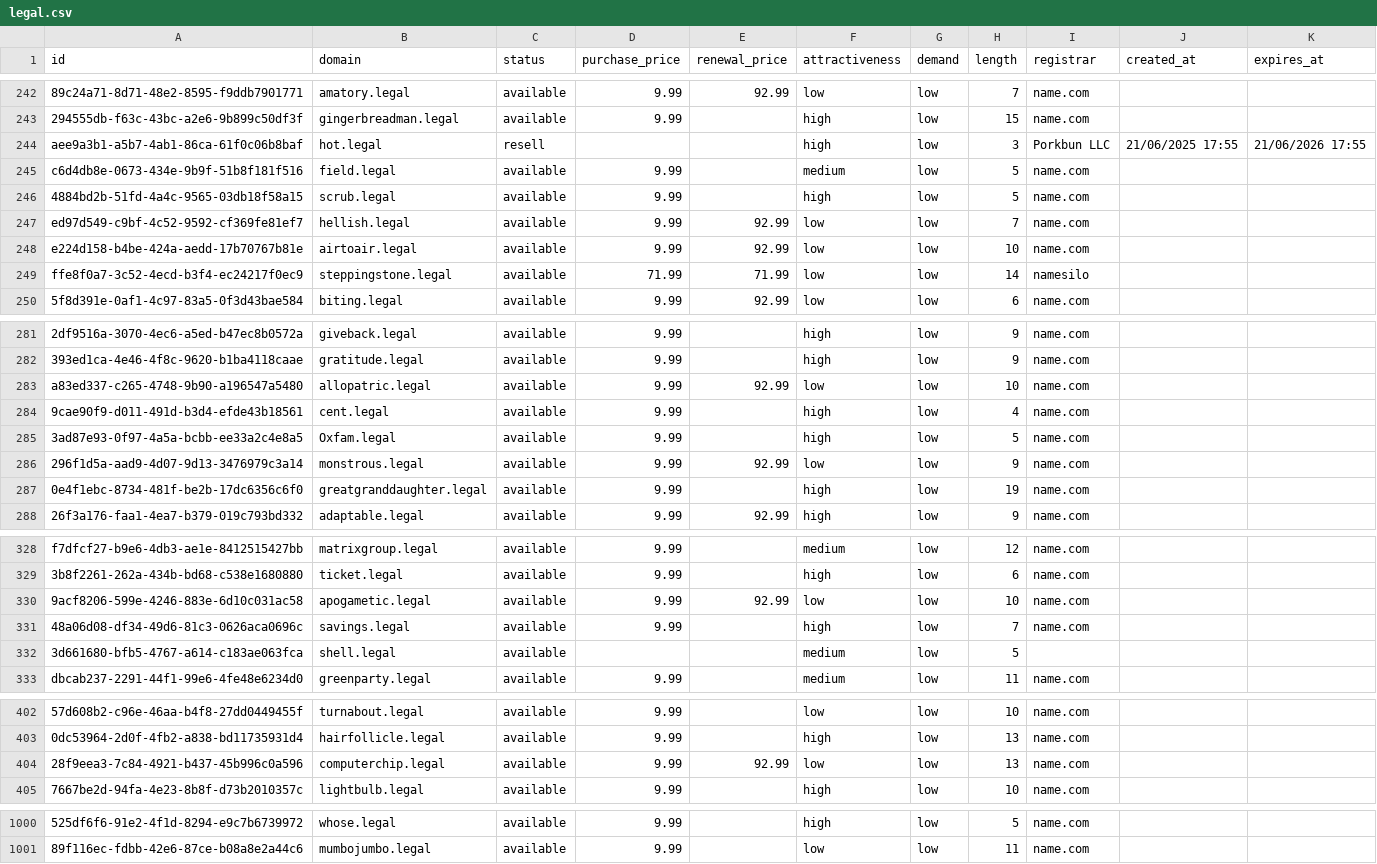
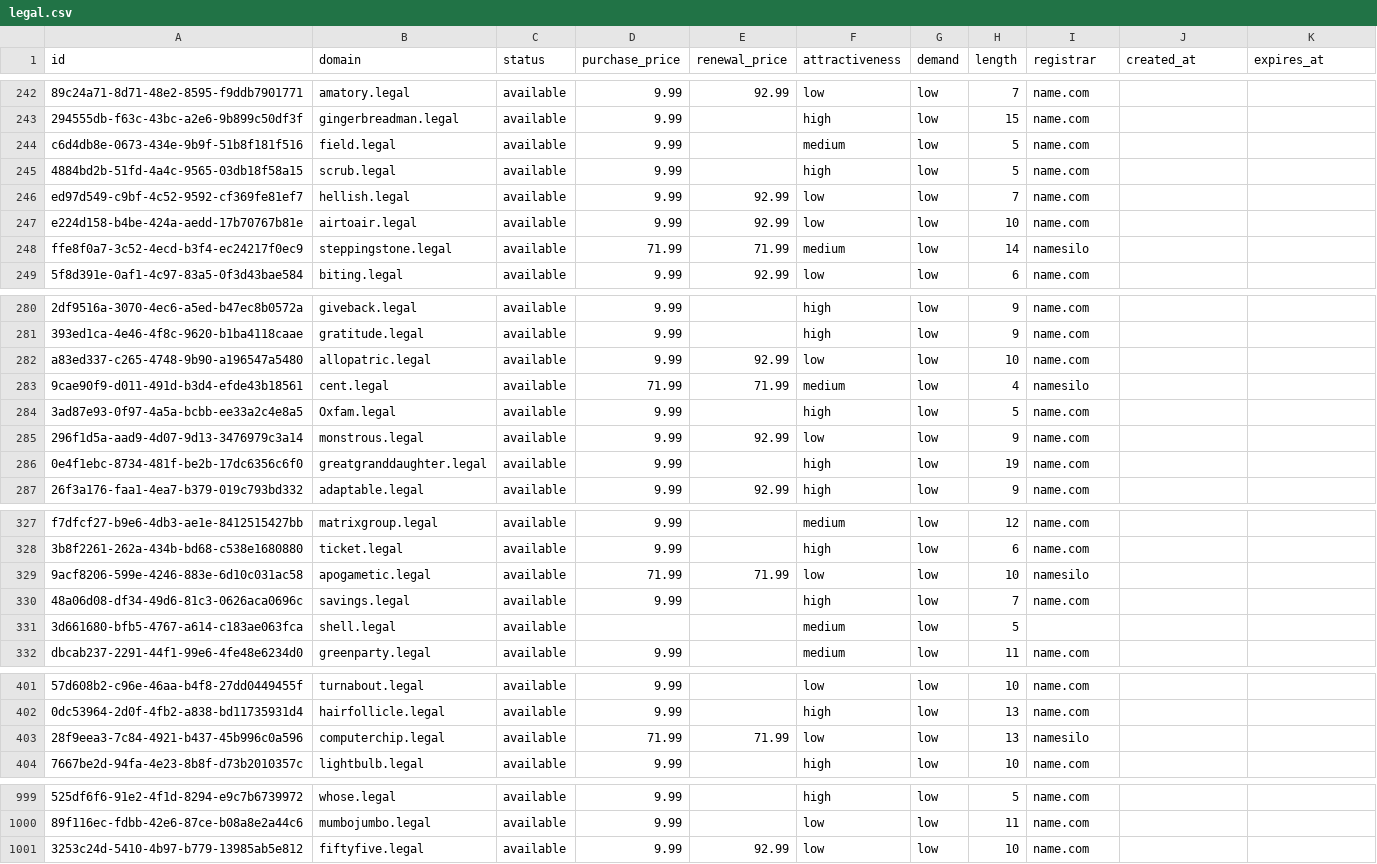
Before and after one commit to UniqueDomains/legal-oneword-domains, a CSV file: legal.csv, drawn as a sheet; only a part is shown, gaps mark what is left out; removed rows and columns are numbered as before the commit, all else as after; the diff covers the shown part only; the diff names each change by its address in the sheet, - before the commit and + after, or states it on an @@ line.

Commit message:
Domains update

```diff
--- a/legal.csv
+++ b/legal.csv
-row 244: aee9a3b1-a5b7-4ab1-86ca-61f0c06b8baf | hot.legal | resell |  |  | high | low | 3 | Porkbun LLC | 21/06/2025 17:55 | 21/06/2026 17:55
-F248 (attractiveness): low
+F248 (attractiveness): medium
-D283 (purchase_price): 9.99
+D283 (purchase_price): 71.99
-E283 (renewal_price): (empty)
+E283 (renewal_price): 71.99
-F283 (attractiveness): high
+F283 (attractiveness): medium
-I283 (registrar): name.com
+I283 (registrar): namesilo
-D329 (purchase_price): 9.99
+D329 (purchase_price): 71.99
-E329 (renewal_price): 92.99
+E329 (renewal_price): 71.99
-I329 (registrar): name.com
+I329 (registrar): namesilo
-D403 (purchase_price): 9.99
+D403 (purchase_price): 71.99
-E403 (renewal_price): 92.99
+E403 (renewal_price): 71.99
-I403 (registrar): name.com
+I403 (registrar): namesilo
+row 1001: 3253c24d-5410-4b97-b779-13985ab5e812 | fiftyfive.legal | available | 9.99 | 92.99 | low | low | 10 | name.com
```
Also changed, not shown: 2 edited cells elsewhere in this file, 4 other files.
